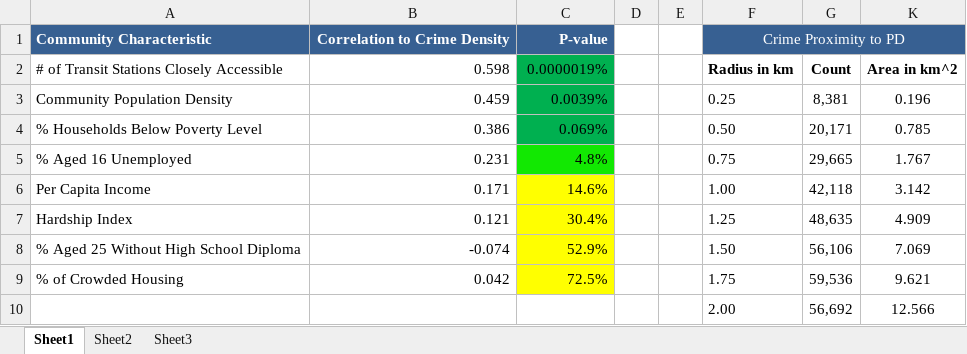
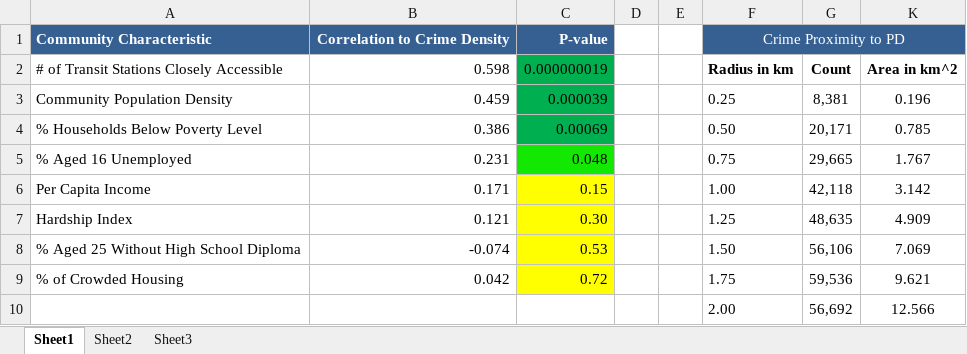
Before and after one commit to JEMorken/Capstone-Project, an Excel workbook: Images/Tables.xlsx, sheet Sheet1, drawn as a sheet; only a part is shown; values as stored, in another font and other column widths than the file's, no borders; charts and pictures not drawn; the diff names each change by its address in the sheet, - before the commit and + after, or states it on an @@ line.

Commit message:
Updated formatting

```diff
--- a/Images/Tables.xlsx (sheet Sheet1)
+++ b/Images/Tables.xlsx (sheet Sheet1)
-C2: 0.0000019%
+C2: 0.000000019
-C3: 0.0039%
+C3: 0.000039
-C4: 0.069%
+C4: 0.00069
-C5: 4.8%
+C5: 0.048
-C6: 14.6%
+C6: 0.15
-C7: 30.4%
+C7: 0.30
-C8: 52.9%
+C8: 0.53
-C9: 72.5%
+C9: 0.72
```
Also changed, not shown: charts or pictures.
